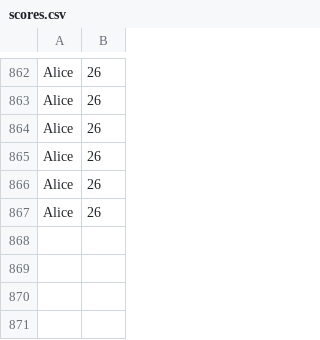
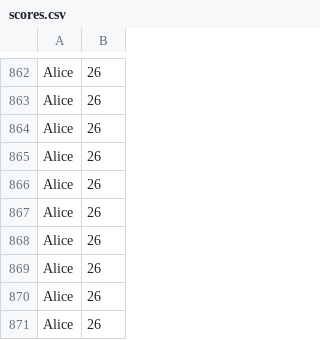
Before and after one commit to gonle11/plant-survival-game, a CSV file: scores.csv, drawn as a sheet; only a part is shown, gaps mark what is left out.

```diff
--- a/scores.csv
+++ b/scores.csv
@@ -867 +867,5 @@ Alice,26
 Alice,26
+Alice,26
+Alice,26
+Alice,26
+Alice,26
```
Also changed, not shown: 5 other files.
